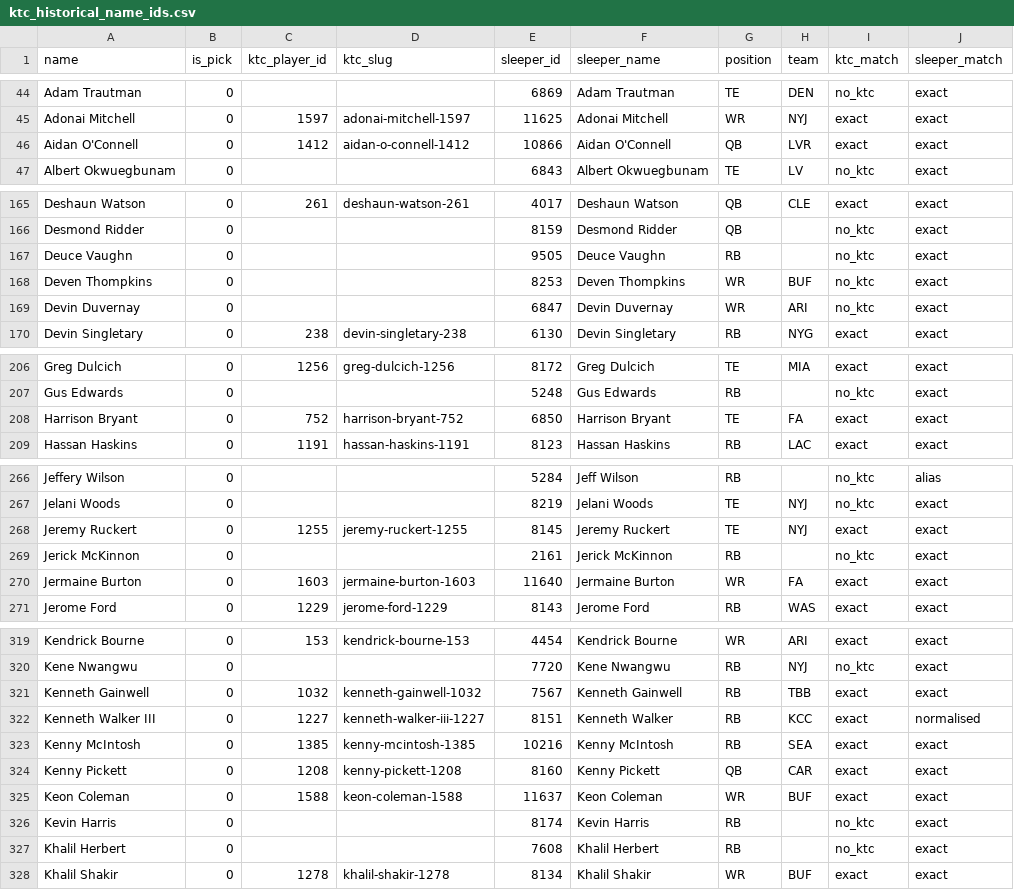
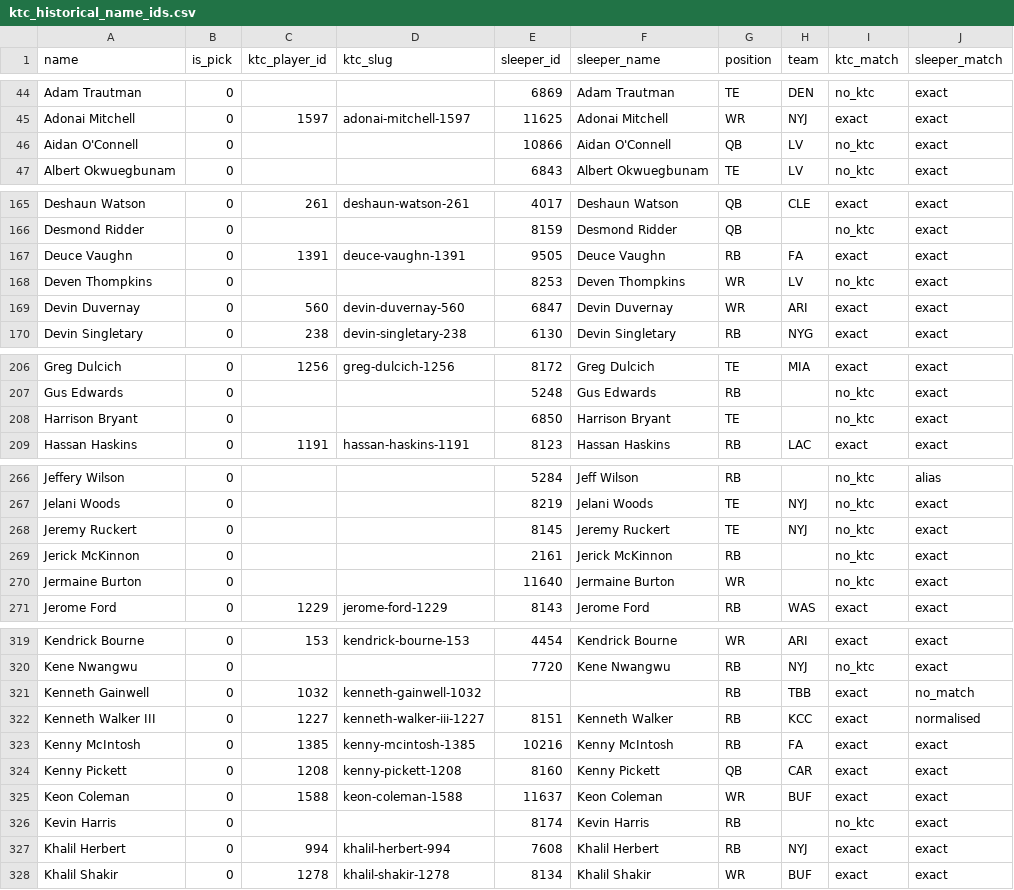
Before and after one commit to TomHeatwole/dbb, a CSV file: site/public/data/ktc_historical_name_ids.csv, drawn as a sheet; only a part is shown, gaps mark what is left out; the diff covers the shown part only.

```diff
--- a/site/public/data/ktc_historical_name_ids.csv
+++ b/site/public/data/ktc_historical_name_ids.csv
@@ -45,3 +45,3 @@ Adam Trautman,0,,,6869,Adam Trautman,TE,DEN,no_ktc,exact
 Adonai Mitchell,0,1597,adonai-mitchell-1597,11625,Adonai Mitchell,WR,NYJ,exact,exact
-Aidan O'Connell,0,1412,aidan-o-connell-1412,10866,Aidan O'Connell,QB,LVR,exact,exact
+Aidan O'Connell,0,,,10866,Aidan O'Connell,QB,LV,no_ktc,exact
 Albert Okwuegbunam,0,,,6843,Albert Okwuegbunam,TE,LV,no_ktc,exact
@@ -166,5 +166,5 @@ Deshaun Watson,0,261,deshaun-watson-261,4017,Deshaun Watson,QB,CLE,exact,exact
 Desmond Ridder,0,,,8159,Desmond Ridder,QB,,no_ktc,exact
-Deuce Vaughn,0,,,9505,Deuce Vaughn,RB,,no_ktc,exact
-Deven Thompkins,0,,,8253,Deven Thompkins,WR,BUF,no_ktc,exact
-Devin Duvernay,0,,,6847,Devin Duvernay,WR,ARI,no_ktc,exact
+Deuce Vaughn,0,1391,deuce-vaughn-1391,9505,Deuce Vaughn,RB,FA,exact,exact
+Deven Thompkins,0,,,8253,Deven Thompkins,WR,LV,no_ktc,exact
+Devin Duvernay,0,560,devin-duvernay-560,6847,Devin Duvernay,WR,ARI,exact,exact
 Devin Singletary,0,238,devin-singletary-238,6130,Devin Singletary,RB,NYG,exact,exact
@@ -207,3 +207,3 @@ Greg Dulcich,0,1256,greg-dulcich-1256,8172,Greg Dulcich,TE,MIA,exact,exact
 Gus Edwards,0,,,5248,Gus Edwards,RB,,no_ktc,exact
-Harrison Bryant,0,752,harrison-bryant-752,6850,Harrison Bryant,TE,FA,exact,exact
+Harrison Bryant,0,,,6850,Harrison Bryant,TE,,no_ktc,exact
 Hassan Haskins,0,1191,hassan-haskins-1191,8123,Hassan Haskins,RB,LAC,exact,exact
@@ -267,5 +267,5 @@ Jeffery Wilson,0,,,5284,Jeff Wilson,RB,,no_ktc,alias
 Jelani Woods,0,,,8219,Jelani Woods,TE,NYJ,no_ktc,exact
-Jeremy Ruckert,0,1255,jeremy-ruckert-1255,8145,Jeremy Ruckert,TE,NYJ,exact,exact
+Jeremy Ruckert,0,,,8145,Jeremy Ruckert,TE,NYJ,no_ktc,exact
 Jerick McKinnon,0,,,2161,Jerick McKinnon,RB,,no_ktc,exact
-Jermaine Burton,0,1603,jermaine-burton-1603,11640,Jermaine Burton,WR,FA,exact,exact
+Jermaine Burton,0,,,11640,Jermaine Burton,WR,,no_ktc,exact
 Jerome Ford,0,1229,jerome-ford-1229,8143,Jerome Ford,RB,WAS,exact,exact
@@ -320,5 +320,5 @@ Kendrick Bourne,0,153,kendrick-bourne-153,4454,Kendrick Bourne,WR,ARI,exact,exac
 Kene Nwangwu,0,,,7720,Kene Nwangwu,RB,NYJ,no_ktc,exact
-Kenneth Gainwell,0,1032,kenneth-gainwell-1032,7567,Kenneth Gainwell,RB,TBB,exact,exact
+Kenneth Gainwell,0,1032,kenneth-gainwell-1032,,,RB,TBB,exact,no_match
 Kenneth Walker III,0,1227,kenneth-walker-iii-1227,8151,Kenneth Walker,RB,KCC,exact,normalised
-Kenny McIntosh,0,1385,kenny-mcintosh-1385,10216,Kenny McIntosh,RB,SEA,exact,exact
+Kenny McIntosh,0,1385,kenny-mcintosh-1385,10216,Kenny McIntosh,RB,FA,exact,exact
 Kenny Pickett,0,1208,kenny-pickett-1208,8160,Kenny Pickett,QB,CAR,exact,exact
@@ -326,3 +326,3 @@ Keon Coleman,0,1588,keon-coleman-1588,11637,Keon Coleman,WR,BUF,exact,exact
 Kevin Harris,0,,,8174,Kevin Harris,RB,,no_ktc,exact
-Khalil Herbert,0,,,7608,Khalil Herbert,RB,,no_ktc,exact
+Khalil Herbert,0,994,khalil-herbert-994,7608,Khalil Herbert,RB,NYJ,exact,exact
 Khalil Shakir,0,1278,khalil-shakir-1278,8134,Khalil Shakir,WR,BUF,exact,exact
```
Also changed, not shown: 18 edited cells elsewhere in this file, site/public/data/fantasycalc.csv, site/public/data/fantasypros_qb.csv, 12 other files.
